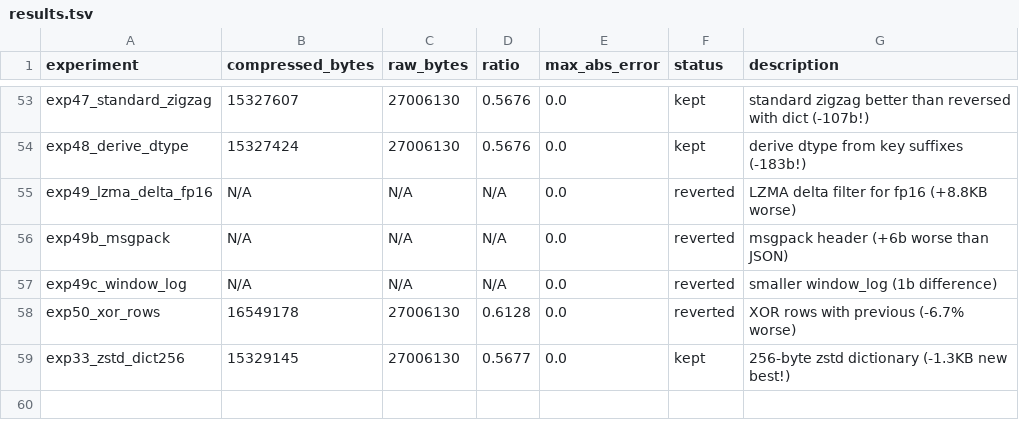
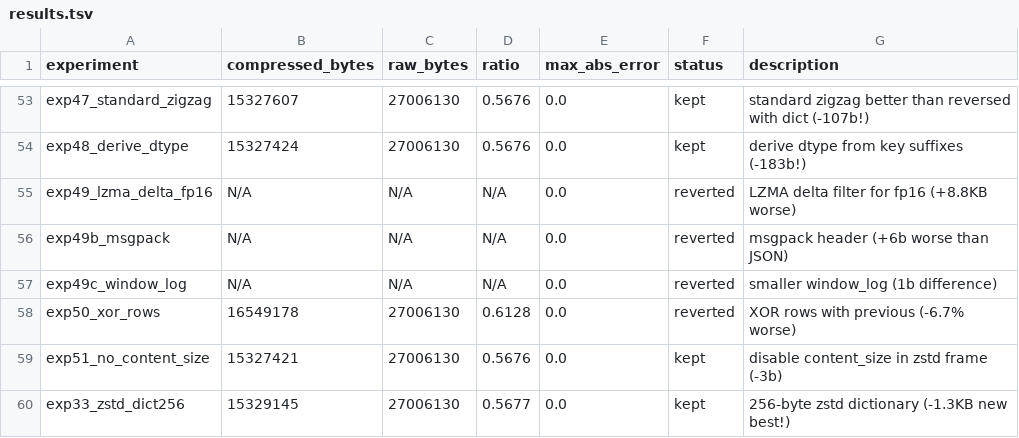
Before and after one commit to joyceyan/serialization_playground, a TSV file: results.tsv, drawn as a sheet; only a part is shown, gaps mark what is left out; the diff names each change by its address in the sheet, - before the commit and + after, or states it on an @@ line.

```diff
--- a/results.tsv
+++ b/results.tsv
+row 59: exp51_no_content_size | 15327421 | 27006130 | 0.5676 | 0.0 | kept | disable content_size in zstd frame (-3b)
```
